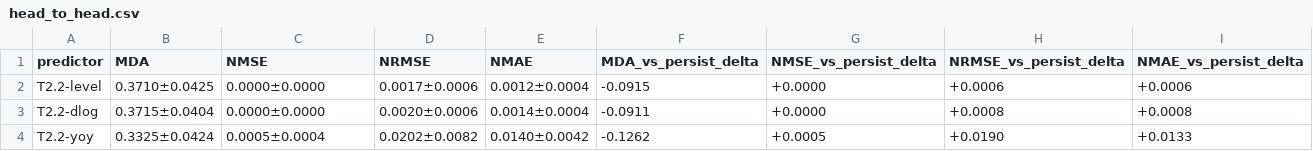
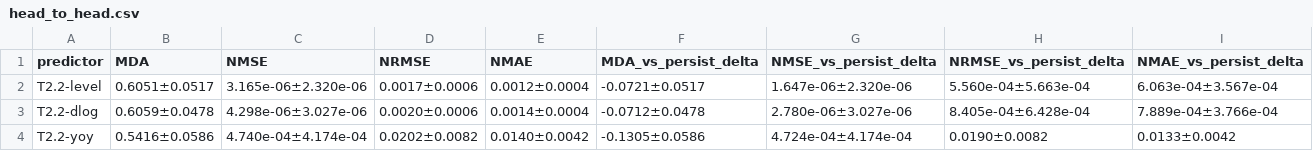
Before and after one commit to KaiRawal/canada-housing, a CSV file: prediction/experiments/artifacts/T2.2/head_to_head.csv, drawn as a sheet.

```diff
--- a/prediction/experiments/artifacts/T2.2/head_to_head.csv
+++ b/prediction/experiments/artifacts/T2.2/head_to_head.csv
@@ -1,4 +1,4 @@
 predictor,MDA,NMSE,NRMSE,NMAE,MDA_vs_persist_delta,NMSE_vs_persist_delta,NRMSE_vs_persist_delta,NMAE_vs_persist_delta
-T2.2-level,0.3710±0.0425,0.0000±0.0000,0.0017±0.0006,0.0012±0.0004,-0.0915,+0.0000,+0.0006,+0.0006
-T2.2-dlog,0.3715±0.0404,0.0000±0.0000,0.0020±0.0006,0.0014±0.0004,-0.0911,+0.0000,+0.0008,+0.0008
-T2.2-yoy,0.3325±0.0424,0.0005±0.0004,0.0202±0.0082,0.0140±0.0042,-0.1262,+0.0005,+0.0190,+0.0133
+T2.2-level,0.6051±0.0517,3.165e-06±2.320e-06,0.0017±0.0006,0.0012±0.0004,-0.0721±0.0517,1.647e-06±2.320e-06,5.560e-04±5.663e-04,6.063e-04±3.567e-04
+T2.2-dlog,0.6059±0.0478,4.298e-06±3.027e-06,0.0020±0.0006,0.0014±0.0004,-0.0712±0.0478,2.780e-06±3.027e-06,8.405e-04±6.428e-04,7.889e-04±3.766e-04
+T2.2-yoy,0.5416±0.0586,4.740e-04±4.174e-04,0.0202±0.0082,0.0140±0.0042,-0.1305±0.0586,4.724e-04±4.174e-04,0.0190±0.0082,0.0133±0.0042
```
Also changed, not shown: prediction/experiments/artifacts/T2.1/leaderboard.csv, 31 other files.
